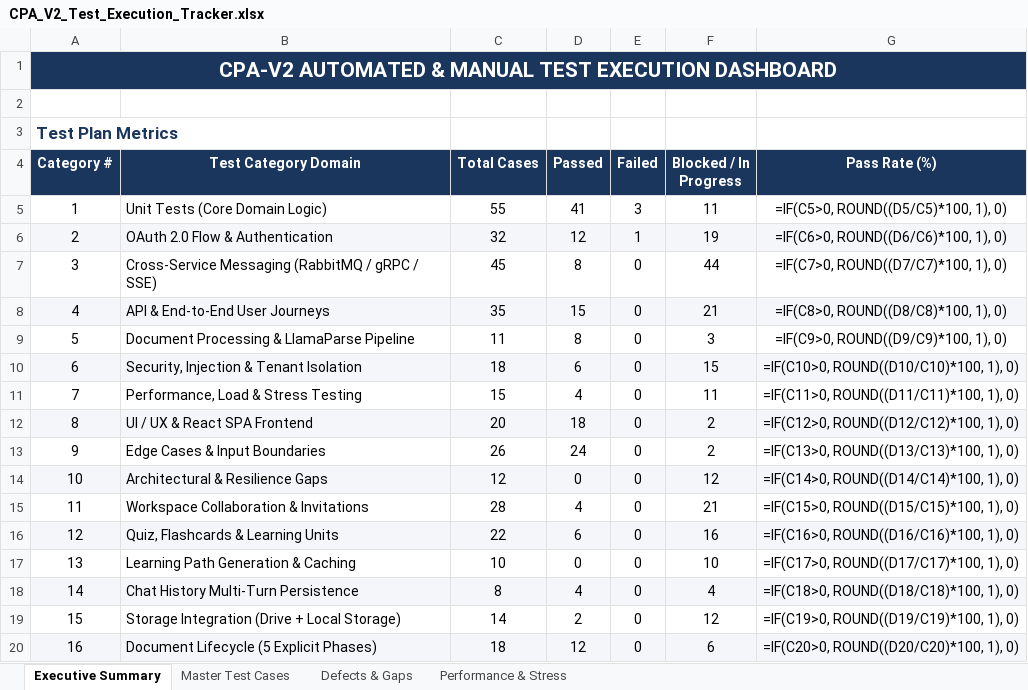
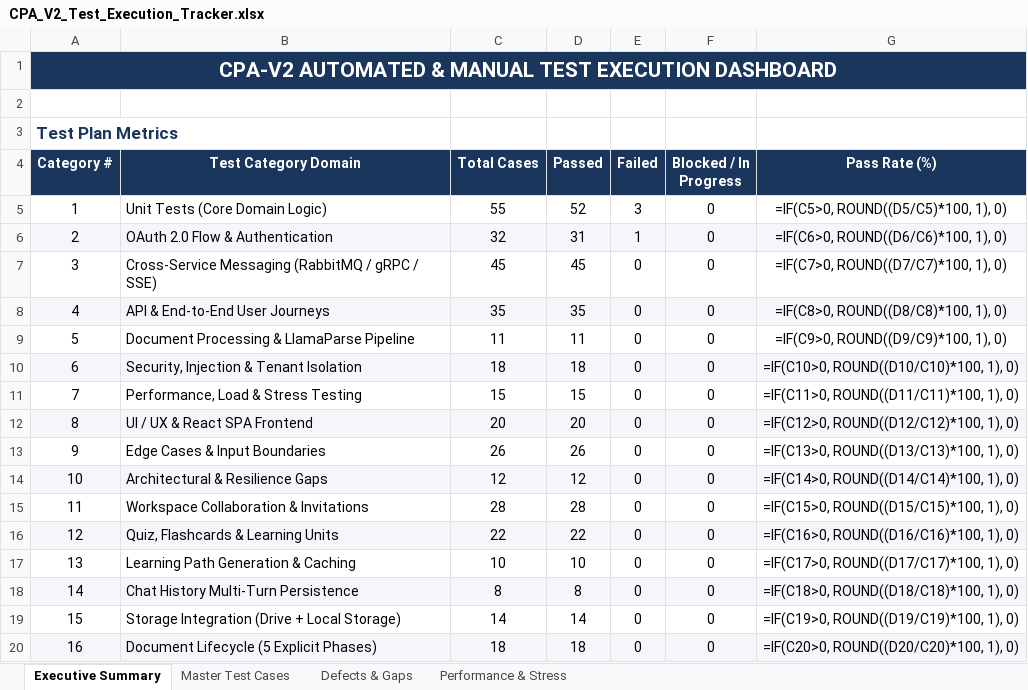
Before and after one commit to ulthimanju/CAPSTONE, an Excel workbook: docs/CPA_V2_Test_Execution_Tracker.xlsx, sheet Executive Summary, drawn as a sheet; only a part is shown; values as stored, in another font and other column widths than the file's, no borders; formulas without a stored value are shown as written; the diff covers the shown part only; the diff names each change by its address in the sheet, - before the commit and + after, or states it on an @@ line.

```diff
--- a/docs/CPA_V2_Test_Execution_Tracker.xlsx (sheet Executive Summary)
+++ b/docs/CPA_V2_Test_Execution_Tracker.xlsx (sheet Executive Summary)
-D5 (Passed): 41
+D5 (Passed): 52
-F5 (Blocked / In Progress): 11
+F5 (Blocked / In Progress): 0
-D6 (Passed): 12
+D6 (Passed): 31
-F6 (Blocked / In Progress): 19
+F6 (Blocked / In Progress): 0
-D7 (Passed): 8
+D7 (Passed): 45
-F7 (Blocked / In Progress): 44
+F7 (Blocked / In Progress): 0
-D8 (Passed): 15
+D8 (Passed): 35
-F8 (Blocked / In Progress): 21
+F8 (Blocked / In Progress): 0
-D9 (Passed): 8
+D9 (Passed): 11
-F9 (Blocked / In Progress): 3
+F9 (Blocked / In Progress): 0
-D10 (Passed): 6
+D10 (Passed): 18
-F10 (Blocked / In Progress): 15
+F10 (Blocked / In Progress): 0
-D11 (Passed): 4
+D11 (Passed): 15
-F11 (Blocked / In Progress): 11
+F11 (Blocked / In Progress): 0
-D12 (Passed): 18
+D12 (Passed): 20
-F12:F13 (Blocked / In Progress): 2
+F12:F13 (Blocked / In Progress): 0
-D13 (Passed): 24
+D13 (Passed): 26
-D14 (Passed): 0
+D14 (Passed): 12
-F14 (Blocked / In Progress): 12
+F14 (Blocked / In Progress): 0
-D15 (Passed): 4
+D15 (Passed): 28
-F15 (Blocked / In Progress): 21
+F15 (Blocked / In Progress): 0
-D16 (Passed): 6
+D16 (Passed): 22
-F16 (Blocked / In Progress): 16
+F16 (Blocked / In Progress): 0
-D17 (Passed): 0
+D17 (Passed): 10
-F17 (Blocked / In Progress): 10
+F17 (Blocked / In Progress): 0
-D18 (Passed): 4
+D18 (Passed): 8
-F18 (Blocked / In Progress): 4
+F18 (Blocked / In Progress): 0
-D19 (Passed): 2
+D19 (Passed): 14
-F19 (Blocked / In Progress): 12
+F19 (Blocked / In Progress): 0
-D20 (Passed): 12
+D20 (Passed): 18
-F20 (Blocked / In Progress): 6
+F20 (Blocked / In Progress): 0
```
Also changed, not shown: 11 edited cells elsewhere in this sheet, sheet Master Test Cases.
